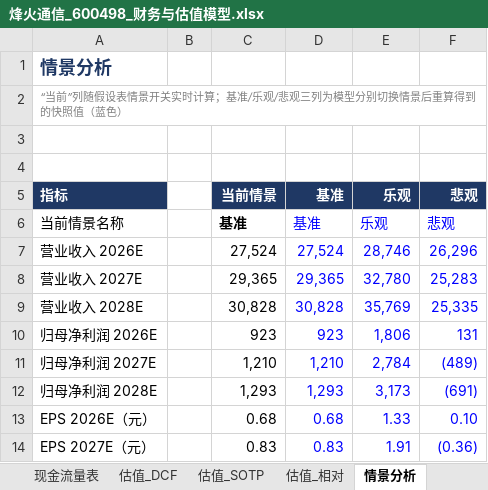
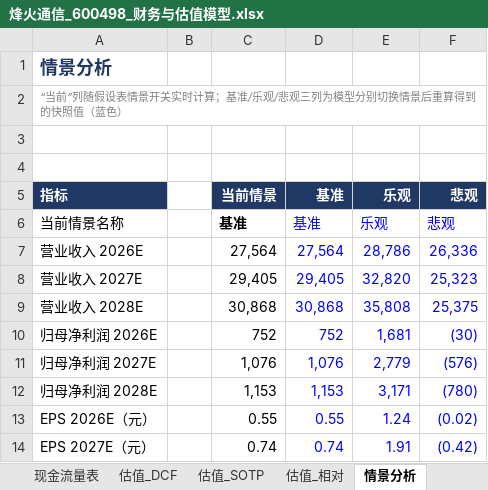
Before and after one commit to dongchenzhao-alt/Initial, an Excel workbook: 烽火通信_600498_财务与估值模型.xlsx, sheet 情景分析, drawn as a sheet; only a part is shown; values as stored, in another font and other column widths than the file's, no borders; the diff covers the shown part only; the diff names each change by its address in the sheet, - before the commit and + after, or states it on an @@ line.

```diff
--- a/烽火通信_600498_财务与估值模型.xlsx (sheet 情景分析)
+++ b/烽火通信_600498_财务与估值模型.xlsx (sheet 情景分析)
-C7 (当前情景): 27,524
+C7 (当前情景): 27,564
-D7 (基准): 27,524
+D7 (基准): 27,564
-E7 (乐观): 28,746
+E7 (乐观): 28,786
-F7 (悲观): 26,296
+F7 (悲观): 26,336
-C8 (当前情景): 29,365
+C8 (当前情景): 29,405
-D8 (基准): 29,365
+D8 (基准): 29,405
-E8 (乐观): 32,780
+E8 (乐观): 32,820
-F8 (悲观): 25,283
+F8 (悲观): 25,323
-C9 (当前情景): 30,828
+C9 (当前情景): 30,868
-D9 (基准): 30,828
+D9 (基准): 30,868
-E9 (乐观): 35,769
+E9 (乐观): 35,808
-F9 (悲观): 25,335
+F9 (悲观): 25,375
-C10 (当前情景): 923
+C10 (当前情景): 752
-D10 (基准): 923
+D10 (基准): 752
-E10 (乐观): 1,806
+E10 (乐观): 1,681
-F10 (悲观): 131
+F10 (悲观): (30)
-C11 (当前情景): 1,210
+C11 (当前情景): 1,076
-D11 (基准): 1,210
+D11 (基准): 1,076
-E11 (乐观): 2,784
+E11 (乐观): 2,779
-F11 (悲观): (489)
+F11 (悲观): (576)
-C12 (当前情景): 1,293
+C12 (当前情景): 1,153
-D12 (基准): 1,293
+D12 (基准): 1,153
-E12 (乐观): 3,173
+E12 (乐观): 3,171
-F12 (悲观): (691)
+F12 (悲观): (780)
-C13 (当前情景): 0.68
+C13 (当前情景): 0.55
-D13 (基准): 0.68
+D13 (基准): 0.55
-E13 (乐观): 1.33
+E13 (乐观): 1.24
-F13 (悲观): 0.10
+F13 (悲观): (0.02)
-C14 (当前情景): 0.83
+C14 (当前情景): 0.74
-D14 (基准): 0.83
+D14 (基准): 0.74
-F14 (悲观): (0.36)
+F14 (悲观): (0.42)
```
Also changed, not shown: 25 edited cells elsewhere in this sheet, sheet 利润表, sheet 估值_DCF, sheet 资产负债表, sheet 估值_SOTP, sheet 营运资本, sheet 分业务, 8 more sheets.
